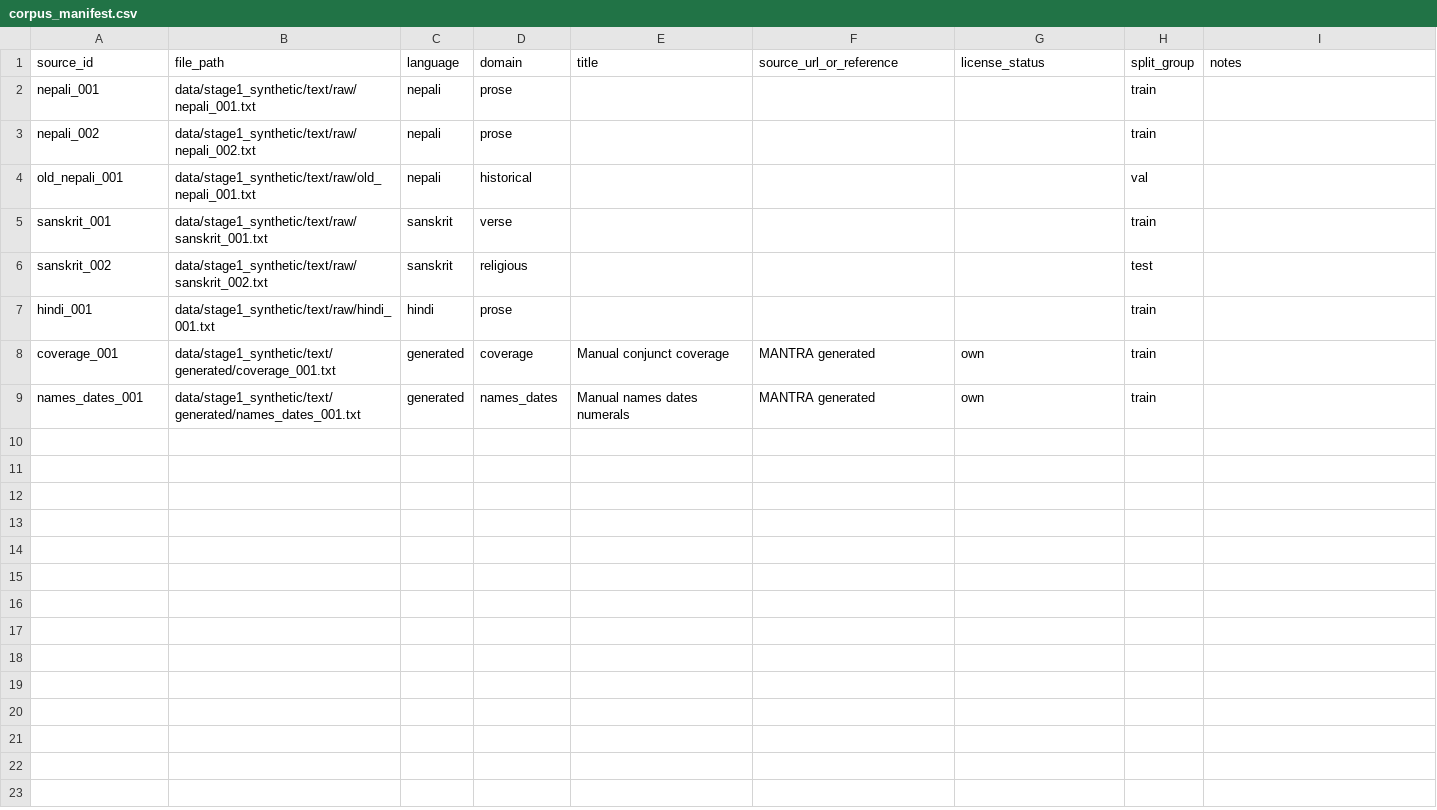
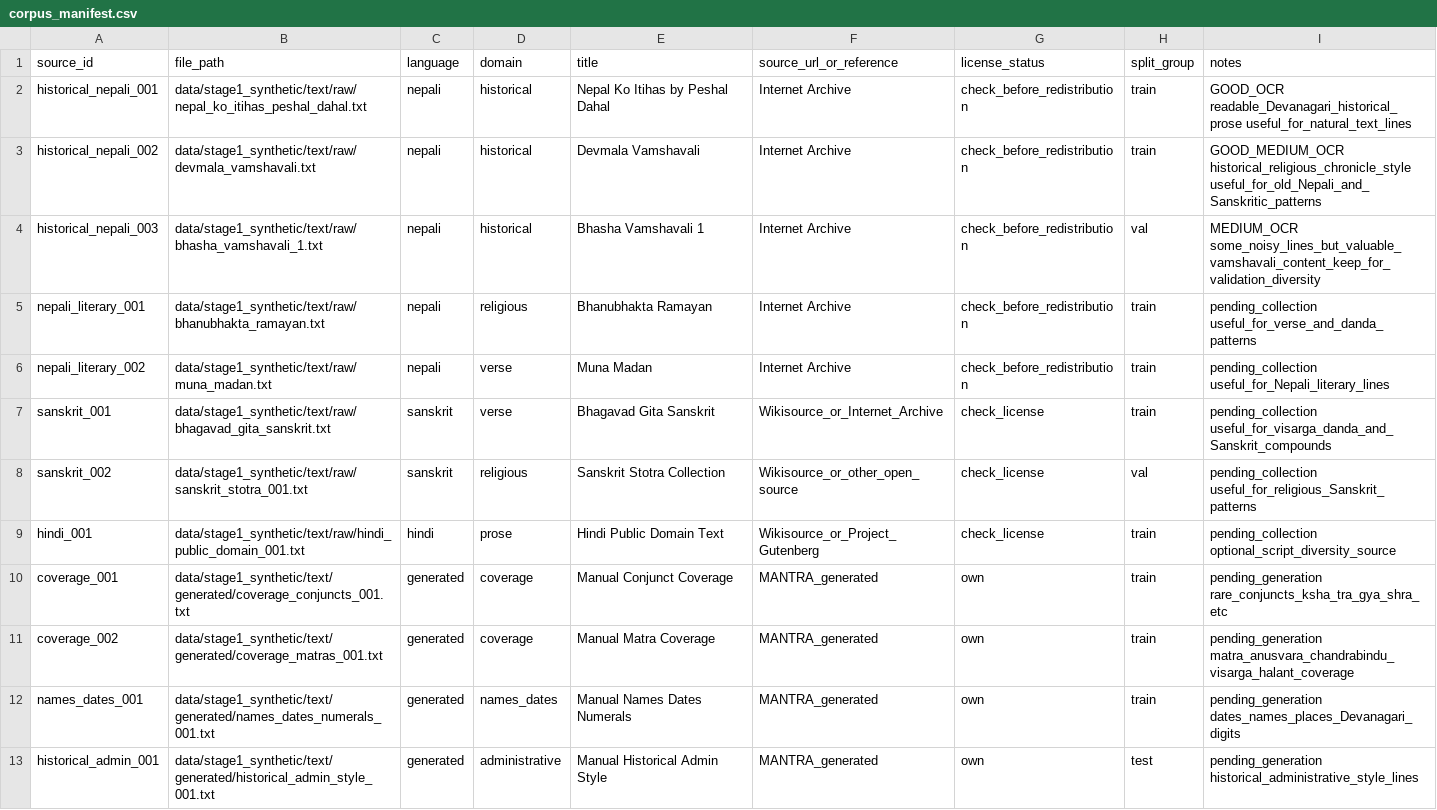
Before and after one commit to AnjalSubedi/MANTRA-Manuscript-Analysis-and-Neural-Text-Restoration-Architecture, a CSV file: data/stage1_synthetic/corpus_manifest.csv, drawn as a sheet.

Commit message:
Update Stage 1 corpus manifest with historical Nepali sources

```diff
--- a/data/stage1_synthetic/corpus_manifest.csv
+++ b/data/stage1_synthetic/corpus_manifest.csv
@@ -1,9 +1,13 @@
 source_id,file_path,language,domain,title,source_url_or_reference,license_status,split_group,notes
-nepali_001,data/stage1_synthetic/text/raw/nepali_001.txt,nepali,prose,,,,train,
-nepali_002,data/stage1_synthetic/text/raw/nepali_002.txt,nepali,prose,,,,train,
-old_nepali_001,data/stage1_synthetic/text/raw/old_nepali_001.txt,nepali,historical,,,,val,
-sanskrit_001,data/stage1_synthetic/text/raw/sanskrit_001.txt,sanskrit,verse,,,,train,
-sanskrit_002,data/stage1_synthetic/text/raw/sanskrit_002.txt,sanskrit,religious,,,,test,
-hindi_001,data/stage1_synthetic/text/raw/hindi_001.txt,hindi,prose,,,,train,
-coverage_001,data/stage1_synthetic/text/generated/coverage_001.txt,generated,coverage,Manual conjunct coverage,MANTRA generated,own,train,
-names_dates_001,data/stage1_synthetic/text/generated/names_dates_001.txt,generated,names_dates,Manual names dates numerals,MANTRA generated,own,train,
+historical_nepali_001,data/stage1_synthetic/text/raw/nepal_ko_itihas_peshal_dahal.txt,nepali,historical,Nepal Ko Itihas by Peshal Dahal,Internet Archive,check_before_redistribution,train,GOOD_OCR readable_Devanagari_historical_prose useful_for_natural_text_lines
+historical_nepali_002,data/stage1_synthetic/text/raw/devmala_vamshavali.txt,nepali,historical,Devmala Vamshavali,Internet Archive,check_before_redistribution,train,GOOD_MEDIUM_OCR historical_religious_chronicle_style useful_for_old_Nepali_and_Sanskritic_patterns
+historical_nepali_003,data/stage1_synthetic/text/raw/bhasha_vamshavali_1.txt,nepali,historical,Bhasha Vamshavali 1,Internet Archive,check_before_redistribution,val,MEDIUM_OCR some_noisy_lines_but_valuable_vamshavali_content_keep_for_validation_diversity
+nepali_literary_001,data/stage1_synthetic/text/raw/bhanubhakta_ramayan.txt,nepali,religious,Bhanubhakta Ramayan,Internet Archive,check_before_redistribution,train,pending_collection useful_for_verse_and_danda_patterns
+nepali_literary_002,data/stage1_synthetic/text/raw/muna_madan.txt,nepali,verse,Muna Madan,Internet Archive,check_before_redistribution,train,pending_collection useful_for_Nepali_literary_lines
+sanskrit_001,data/stage1_synthetic/text/raw/bhagavad_gita_sanskrit.txt,sanskrit,verse,Bhagavad Gita Sanskrit,Wikisource_or_Internet_Archive,check_license,train,pending_collection useful_for_visarga_danda_and_Sanskrit_compounds
+sanskrit_002,data/stage1_synthetic/text/raw/sanskrit_stotra_001.txt,sanskrit,religious,Sanskrit Stotra Collection,Wikisource_or_other_open_source,check_license,val,pending_collection useful_for_religious_Sanskrit_patterns
+hindi_001,data/stage1_synthetic/text/raw/hindi_public_domain_001.txt,hindi,prose,Hindi Public Domain Text,Wikisource_or_Project_Gutenberg,check_license,train,pending_collection optional_script_diversity_source
+coverage_001,data/stage1_synthetic/text/generated/coverage_conjuncts_001.txt,generated,coverage,Manual Conjunct Coverage,MANTRA_generated,own,train,pending_generation rare_conjuncts_ksha_tra_gya_shra_etc
+coverage_002,data/stage1_synthetic/text/generated/coverage_matras_001.txt,generated,coverage,Manual Matra Coverage,MANTRA_generated,own,train,pending_generation matra_anusvara_chandrabindu_visarga_halant_coverage
+names_dates_001,data/stage1_synthetic/text/generated/names_dates_numerals_001.txt,generated,names_dates,Manual Names Dates Numerals,MANTRA_generated,own,train,pending_generation dates_names_places_Devanagari_digits
+historical_admin_001,data/stage1_synthetic/text/generated/historical_admin_style_001.txt,generated,administrative,Manual Historical Admin Style,MANTRA_generated,own,test,pending_generation historical_administrative_style_lines
```
